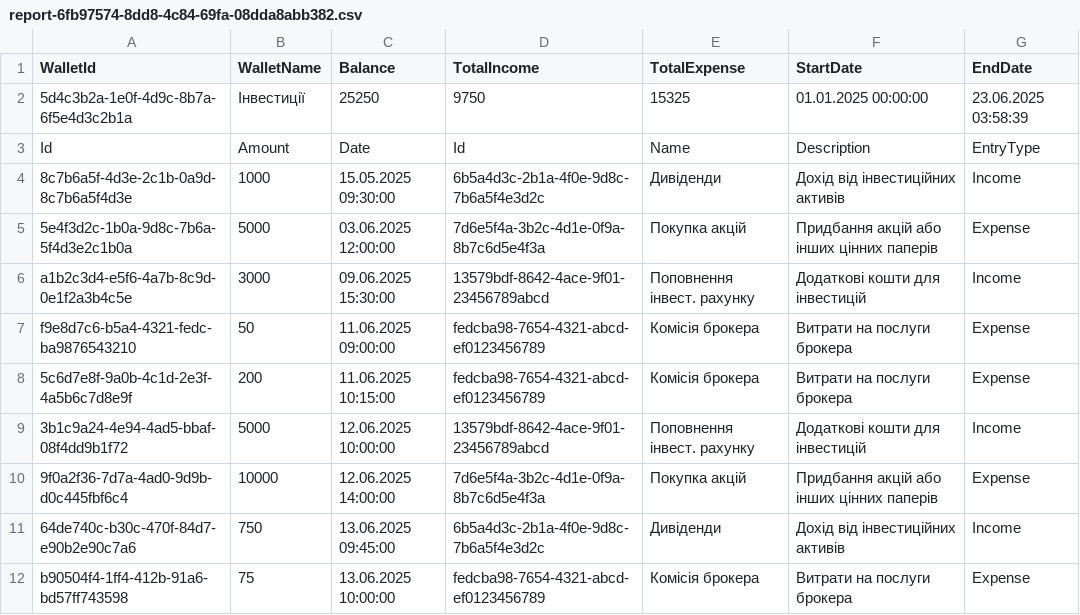
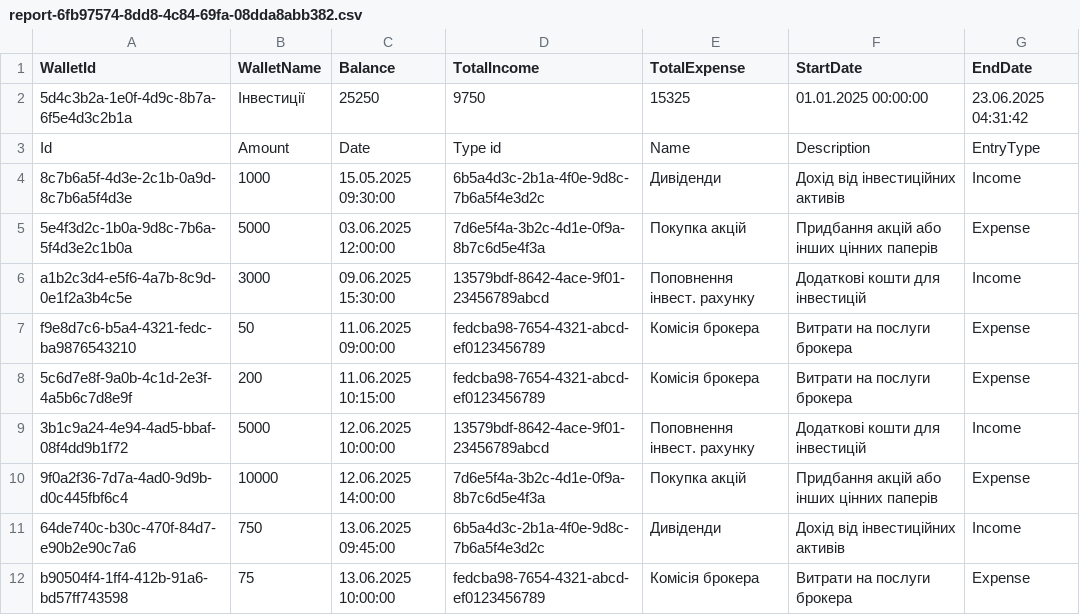
Before and after one commit to ZarYaroslav13/Finance-manager, a CSV file: FinanceManager/FinanceManager.Web/wwwroot/reports/report-6fb97574-8dd8-4c84-69fa-08dda8abb382.csv, drawn as a sheet.

```diff
--- a/FinanceManager/FinanceManager.Web/wwwroot/reports/report-6fb97574-8dd8-4c84-69fa-08dda8abb382.csv
+++ b/FinanceManager/FinanceManager.Web/wwwroot/reports/report-6fb97574-8dd8-4c84-69fa-08dda8abb382.csv
@@ -1,4 +1,4 @@
 WalletId,WalletName,Balance,TotalIncome,TotalExpense,StartDate,EndDate
-5d4c3b2a-1e0f-4d9c-8b7a-6f5e4d3c2b1a,Інвестиції,25250,9750,15325,01.01.2025 00:00:00,23.06.2025 03:58:39
-Id,Amount,Date,Id,Name,Description,EntryType
+5d4c3b2a-1e0f-4d9c-8b7a-6f5e4d3c2b1a,Інвестиції,25250,9750,15325,01.01.2025 00:00:00,23.06.2025 04:31:42
+Id,Amount,Date,Type id,Name,Description,EntryType
 8c7b6a5f-4d3e-2c1b-0a9d-8c7b6a5f4d3e,1000,15.05.2025 09:30:00,6b5a4d3c-2b1a-4f0e-9d8c-7b6a5f4e3d2c,Дивіденди,Дохід від інвестиційних активів,Income
```
Also changed, not shown: 14 other files.
